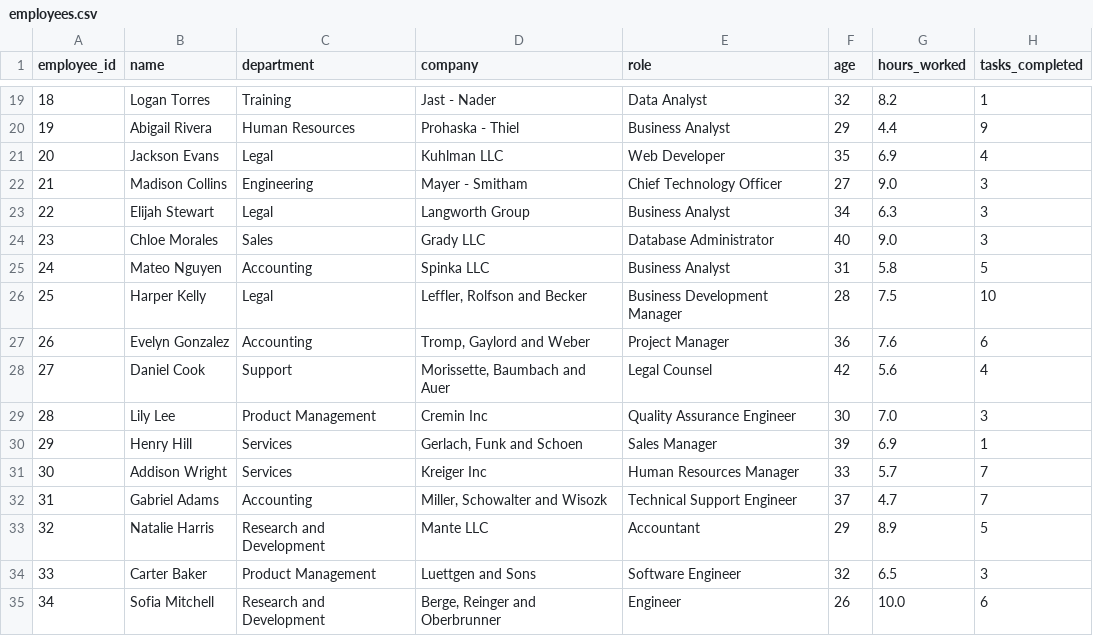
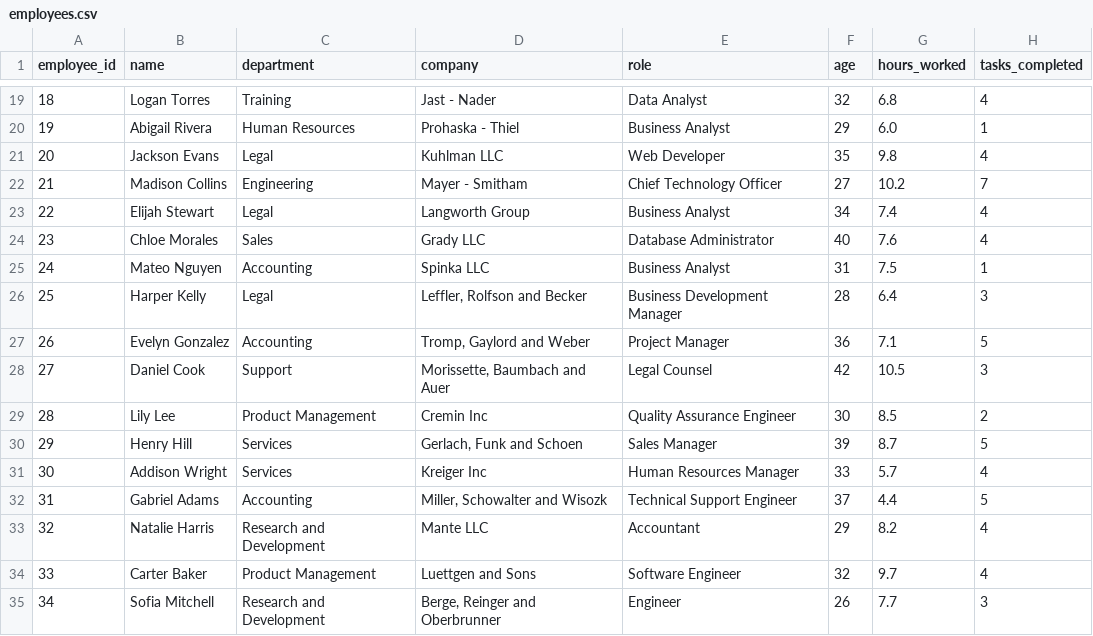
Before and after one commit to Pratyaksh-Agarwal/AI-Workforce-Management, a CSV file: backend/data/employees.csv, drawn as a sheet; only a part is shown, gaps mark what is left out; the diff covers the shown part only.

```diff
--- a/backend/data/employees.csv
+++ b/backend/data/employees.csv
@@ -19,17 +19,17 @@ employee_id,name,department,company,role,age,hours_worked,tasks_completed
-18,Logan Torres,Training,Jast - Nader,Data Analyst,32,8.2,1
-19,Abigail Rivera,Human Resources,Prohaska - Thiel,Business Analyst,29,4.4,9
-20,Jackson Evans,Legal,Kuhlman LLC,Web Developer,35,6.9,4
-21,Madison Collins,Engineering,Mayer - Smitham,Chief Technology Officer,27,9.0,3
-22,Elijah Stewart,Legal,Langworth Group,Business Analyst,34,6.3,3
-23,Chloe Morales,Sales,Grady LLC,Database Administrator,40,9.0,3
-24,Mateo Nguyen,Accounting,Spinka LLC,Business Analyst,31,5.8,5
-25,Harper Kelly,Legal,"Leffler, Rolfson and Becker",Business Development Manager,28,7.5,10
-26,Evelyn Gonzalez,Accounting,"Tromp, Gaylord and Weber",Project Manager,36,7.6,6
-27,Daniel Cook,Support,"Morissette, Baumbach and Auer",Legal Counsel,42,5.6,4
-28,Lily Lee,Product Management,Cremin Inc,Quality Assurance Engineer,30,7.0,3
-29,Henry Hill,Services,"Gerlach, Funk and Schoen",Sales Manager,39,6.9,1
-30,Addison Wright,Services,Kreiger Inc,Human Resources Manager,33,5.7,7
-31,Gabriel Adams,Accounting,"Miller, Schowalter and Wisozk",Technical Support Engineer,37,4.7,7
-32,Natalie Harris,Research and Development,Mante LLC,Accountant,29,8.9,5
-33,Carter Baker,Product Management,Luettgen and Sons,Software Engineer,32,6.5,3
-34,Sofia Mitchell,Research and Development,"Berge, Reinger and Oberbrunner",Engineer,26,10.0,6
+18,Logan Torres,Training,Jast - Nader,Data Analyst,32,6.8,4
+19,Abigail Rivera,Human Resources,Prohaska - Thiel,Business Analyst,29,6.0,1
+20,Jackson Evans,Legal,Kuhlman LLC,Web Developer,35,9.8,4
+21,Madison Collins,Engineering,Mayer - Smitham,Chief Technology Officer,27,10.2,7
+22,Elijah Stewart,Legal,Langworth Group,Business Analyst,34,7.4,4
+23,Chloe Morales,Sales,Grady LLC,Database Administrator,40,7.6,4
+24,Mateo Nguyen,Accounting,Spinka LLC,Business Analyst,31,7.5,1
+25,Harper Kelly,Legal,"Leffler, Rolfson and Becker",Business Development Manager,28,6.4,3
+26,Evelyn Gonzalez,Accounting,"Tromp, Gaylord and Weber",Project Manager,36,7.1,5
+27,Daniel Cook,Support,"Morissette, Baumbach and Auer",Legal Counsel,42,10.5,3
+28,Lily Lee,Product Management,Cremin Inc,Quality Assurance Engineer,30,8.5,2
+29,Henry Hill,Services,"Gerlach, Funk and Schoen",Sales Manager,39,8.7,5
+30,Addison Wright,Services,Kreiger Inc,Human Resources Manager,33,5.7,4
+31,Gabriel Adams,Accounting,"Miller, Schowalter and Wisozk",Technical Support Engineer,37,4.4,5
+32,Natalie Harris,Research and Development,Mante LLC,Accountant,29,8.2,4
+33,Carter Baker,Product Management,Luettgen and Sons,Software Engineer,32,9.7,4
+34,Sofia Mitchell,Research and Development,"Berge, Reinger and Oberbrunner",Engineer,26,7.7,3
```
Also changed, not shown: 153 edited cells elsewhere in this file, backend/data/workload.csv, 4 other files.
